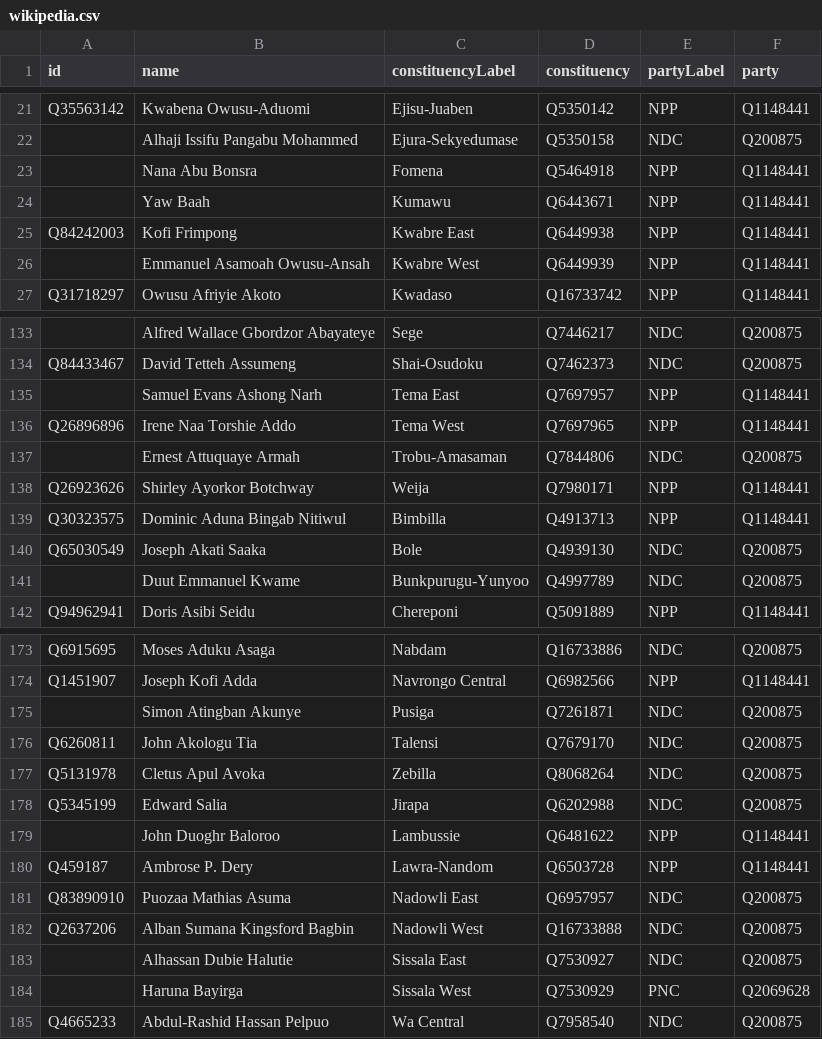
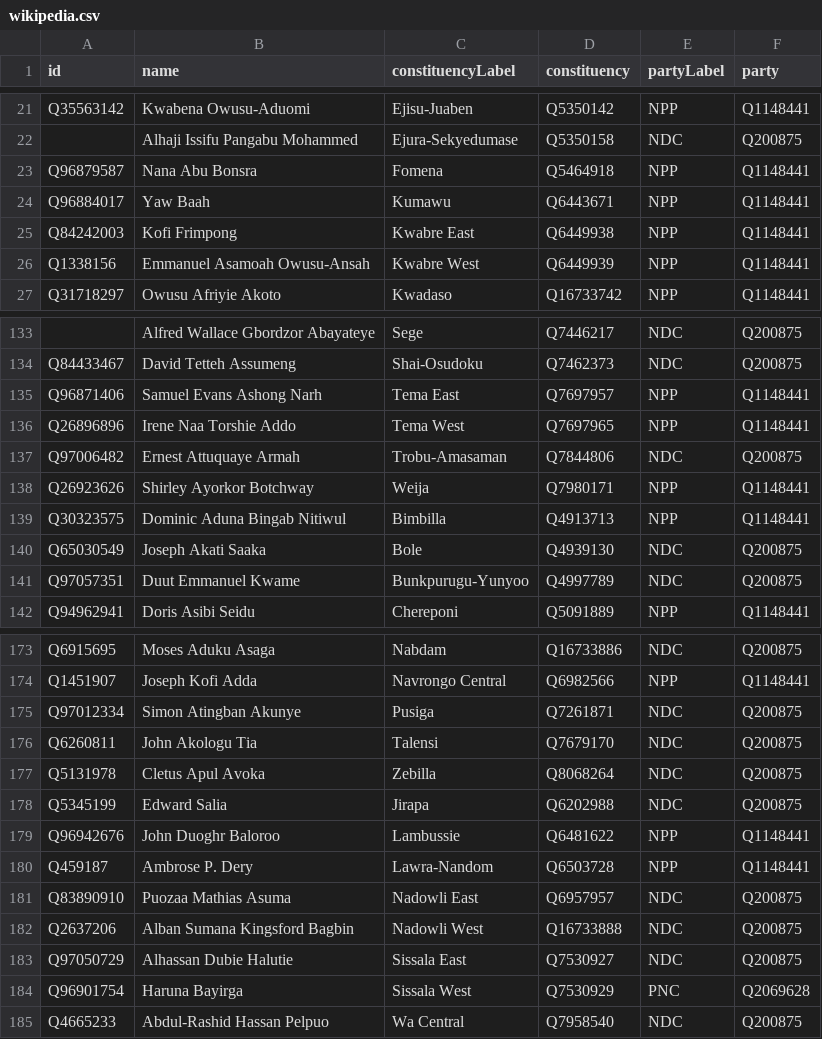
Before and after one commit to tmtmtmtm/ghana-parliament-2008-wikipedia, a CSV file: wikipedia.csv, drawn as a sheet; only a part is shown, gaps mark what is left out; the diff covers the shown part only; the diff names each change by its address in the sheet, - before the commit and + after, or states it on an @@ line.

```diff
--- a/wikipedia.csv
+++ b/wikipedia.csv
-A23 (id): (empty)
+A23 (id): Q96879587
-A24 (id): (empty)
+A24 (id): Q96884017
-A26 (id): (empty)
+A26 (id): Q1338156
-A135 (id): (empty)
+A135 (id): Q96871406
-A137 (id): (empty)
+A137 (id): Q97006482
-A141 (id): (empty)
+A141 (id): Q97057351
-A175 (id): (empty)
+A175 (id): Q97012334
-A179 (id): (empty)
+A179 (id): Q96942676
-A183 (id): (empty)
+A183 (id): Q97050729
-A184 (id): (empty)
+A184 (id): Q96901754
```
Also changed, not shown: 28 edited cells elsewhere in this file.
